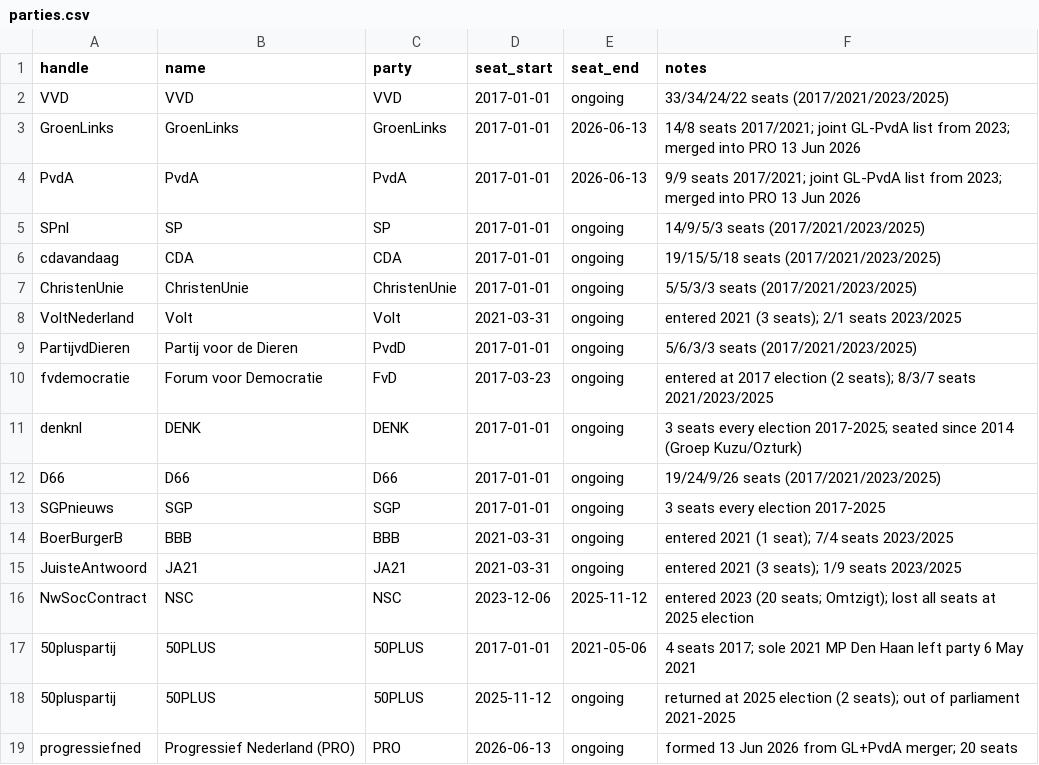
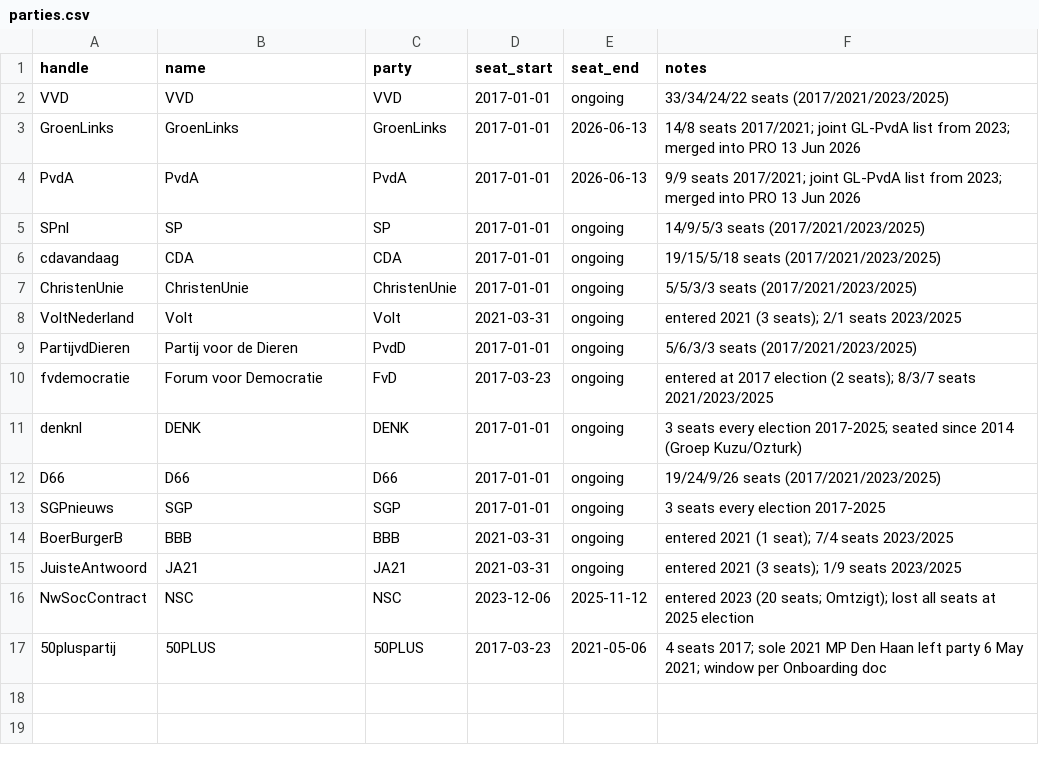
Before and after one commit to matteomigliacc/tweet-collection, a CSV file: frame/parties.csv, drawn as a sheet.

```diff
--- a/frame/parties.csv
+++ b/frame/parties.csv
@@ -16,4 +16,2 @@ JuisteAntwoord,JA21,JA21,2021-03-31,ongoing,entered 2021 (3 seats); 1/9 seats 20
 NwSocContract,NSC,NSC,2023-12-06,2025-11-12,entered 2023 (20 seats; Omtzigt); lost all seats at 2025 election
-50pluspartij,50PLUS,50PLUS,2017-01-01,2021-05-06,4 seats 2017; sole 2021 MP Den Haan left party 6 May 2021
-50pluspartij,50PLUS,50PLUS,2025-11-12,ongoing,returned at 2025 election (2 seats); out of parliament 2021-2025
-progressiefned,Progressief Nederland (PRO),PRO,2026-06-13,ongoing,formed 13 Jun 2026 from GL+PvdA merger; 20 seats
+50pluspartij,50PLUS,50PLUS,2017-03-23,2021-05-06,4 seats 2017; sole 2021 MP Den Haan left party 6 May 2021; window per Onboarding doc
```
Also changed, not shown: frame/leaders.csv, 21 other files.
